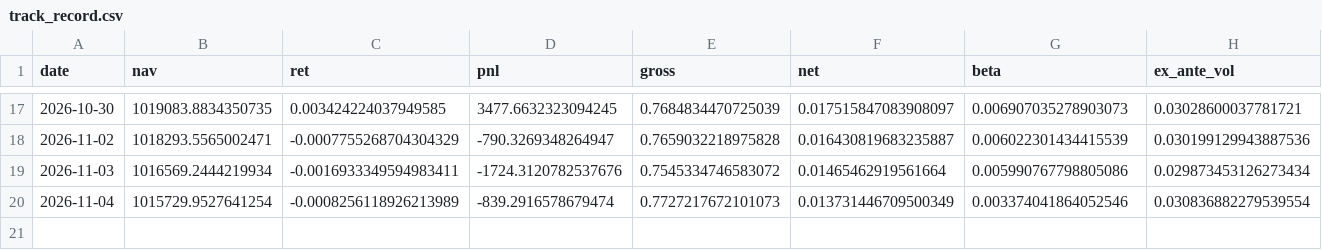
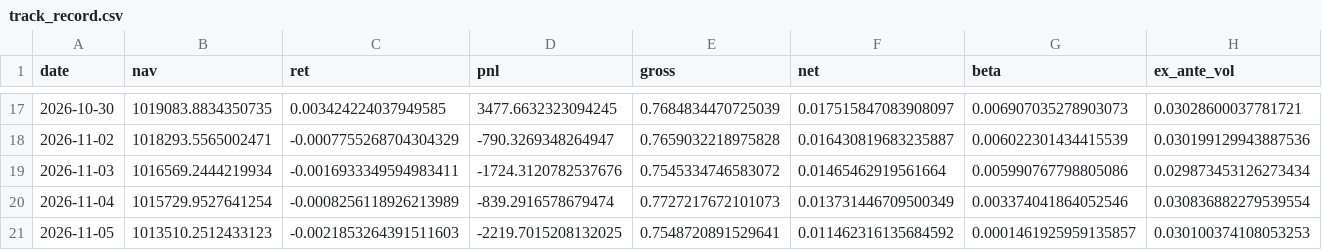
Before and after one commit to arielassayag/MarketSummary, a CSV file: book/track_record_shadow/track_record.csv, drawn as a sheet; only a part is shown, gaps mark what is left out; rows hold the shown columns only; the diff names each change by its address in the sheet, - before the commit and + after, or states it on an @@ line.

```diff
--- a/book/track_record_shadow/track_record.csv
+++ b/book/track_record_shadow/track_record.csv
+row 21: 2026-11-05 | 1013510.2512433123 | -0.0021853264391511603 | -2219.7015208132025 | 0.7548720891529641 | 0.011462316135684592 | 0.0001461925959135857 | 0.030100374108053253
```
Also changed, not shown: book/track_record/track_record.csv, 18 other files.
